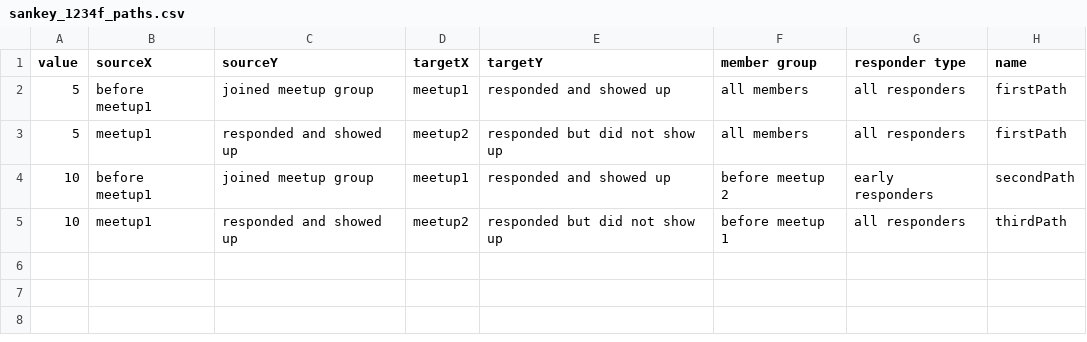
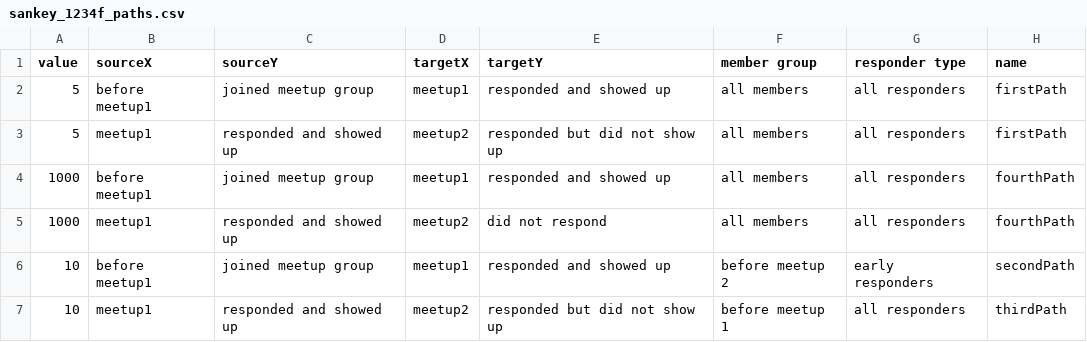
Before and after one commit to EE2dev/sequence-explorer, a CSV file: data/sankey_1234f_paths.csv, drawn as a sheet.

```diff
--- a/data/sankey_1234f_paths.csv
+++ b/data/sankey_1234f_paths.csv
@@ -3,2 +3,4 @@ value,sourceX,sourceY,targetX,targetY,member group,responder type,name
 5,meetup1,responded and showed up,meetup2,responded but did not show up,all members,all responders,firstPath
+1000,before meetup1,joined meetup group,meetup1,responded and showed up,all members,all responders,fourthPath
+1000,meetup1,responded and showed up,meetup2,did not respond,all members,all responders,fourthPath
 10,before meetup1,joined meetup group,meetup1,responded and showed up,before meetup 2,early responders,secondPath
```
Also changed, not shown: 2 other files.
